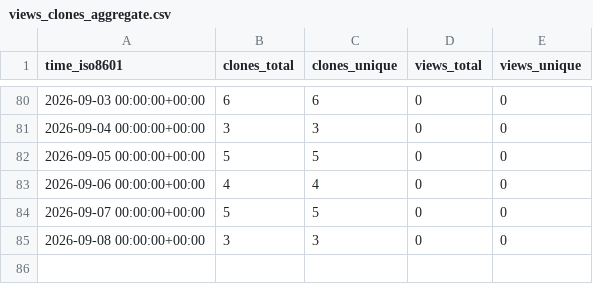
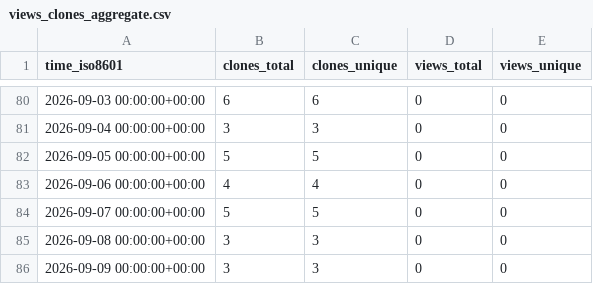
Before and after one commit to Smidle/spotlight-intro, a CSV file: Smidle/spotlight-intro/ghrs-data/views_clones_aggregate.csv, drawn as a sheet; only a part is shown, gaps mark what is left out.

```diff
--- a/Smidle/spotlight-intro/ghrs-data/views_clones_aggregate.csv
+++ b/Smidle/spotlight-intro/ghrs-data/views_clones_aggregate.csv
@@ -85 +85,2 @@ time_iso8601,clones_total,clones_unique,views_total,views_unique
 2026-09-08 00:00:00+00:00,3,3,0,0
+2026-09-09 00:00:00+00:00,3,3,0,0
```
Also changed, not shown: 1 other file.
